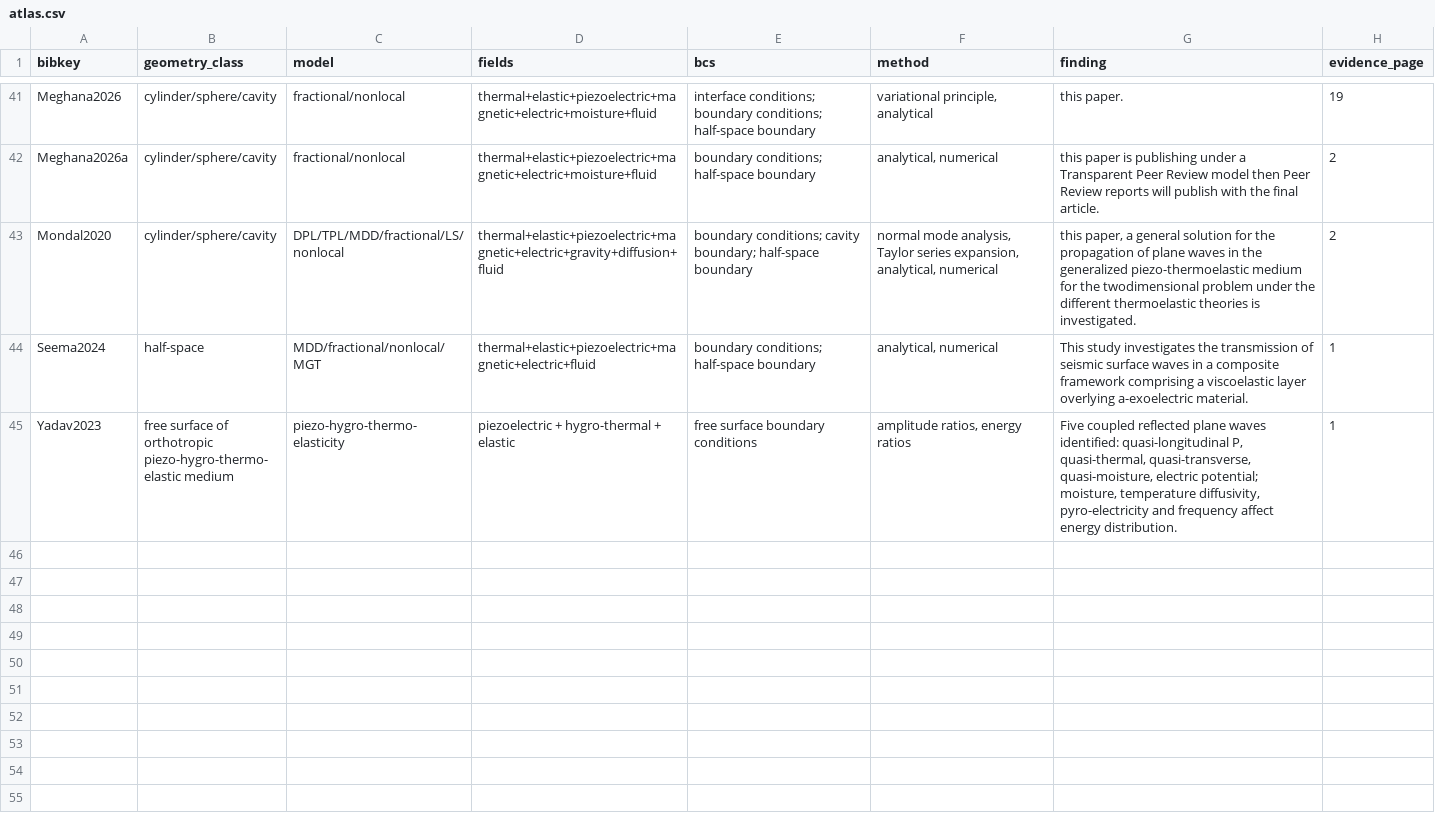
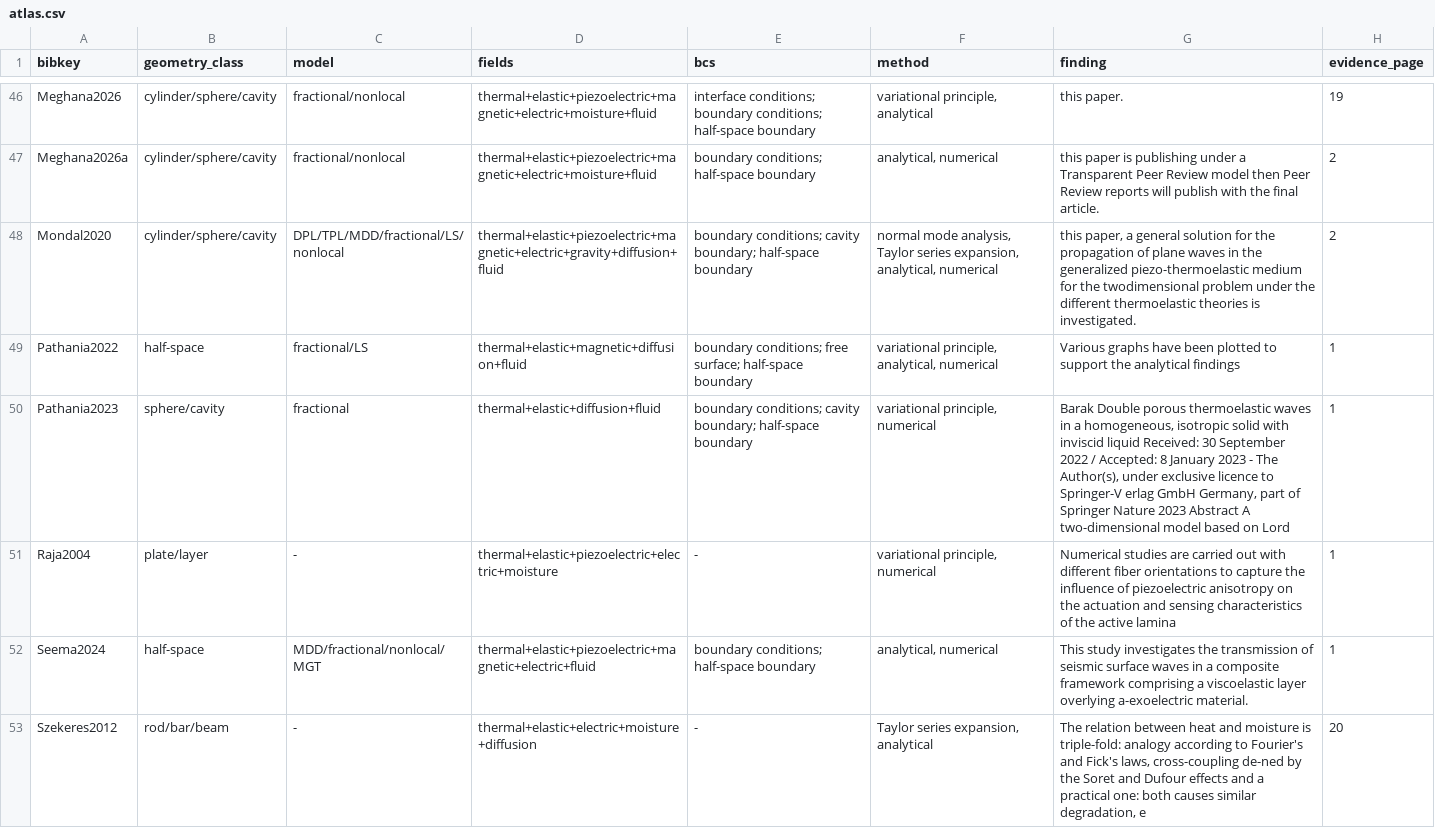
Before and after one commit to vipin-oss/le, a CSV file: paper_v2/atlas/atlas.csv, drawn as a sheet; only a part is shown, gaps mark what is left out; the shorter side is filled out with more unchanged rows; the diff covers the shown part only.

Commit message:
Atlas batches 1-4: 57 matches from 92 PDFs processed
- atlas/atlas.csv: 57 total matched rows
- atlas/MATCH_REPORT.csv: 92 total rows (57 matched + 35 unmatched)
- sections/s16b_atlas.tex: longtable with 57 entries
- ARENA_SUMMARY.tex: updated section 7 with batches 1-4 metrics

Batch 4 added 13 new matches: Pathania2022, Pathania2023, Gupta2025, Gupta2026,
Gupta2025a, Gupta2026a, Gupta2026HeatMap, Vinyas2017, Yadav2022, Raja2004,
Szekeres2012, Zhang2021, Wang2021

Remaining unmatched targets: Dutta2024, Fabrizio2014, Gao2007,
DellOroPata2016Viscoelasticity, Povstenko2011Cattaneo, Quintanilla2003DPL,
Quintanilla2008a, Singh2020c, Sur2025, Sur2026, Zhao2018 (no DOI on page 1)

All output ASCII-only. No PDF files committed to repo.

Co-authored-by: arena-agent <297053741+arena-agent@users.noreply.github.com>

```diff
--- a/paper_v2/atlas/atlas.csv
+++ b/paper_v2/atlas/atlas.csv
@@ -43,2 +48,6 @@ Meghana2026a,cylinder/sphere/cavity,fractional/nonlocal,thermal+elastic+piezoele
 Mondal2020,cylinder/sphere/cavity,DPL/TPL/MDD/fractional/LS/nonlocal,thermal+elastic+piezoelectric+magnetic+electric+gravity+diffusion+fluid,boundary conditions; cavity boundary; half-space boundary,"normal mode analysis, Taylor series expansion, analytical, numerical","this paper, a general solution for the propagation of plane waves in the generalized piezo-thermoelastic medium for the twodimensional problem under the different thermoelastic theories is investigated.",2
+Pathania2022,half-space,fractional/LS,thermal+elastic+magnetic+diffusion+fluid,boundary conditions; free surface; half-space boundary,"variational principle, analytical, numerical",Various graphs have been plotted to support the analytical findings,1
+Pathania2023,sphere/cavity,fractional,thermal+elastic+diffusion+fluid,boundary conditions; cavity boundary; half-space boundary,"variational principle, numerical","Barak Double porous thermoelastic waves in a homogeneous, isotropic solid with inviscid liquid Received: 30 September 2022 / Accepted: 8 January 2023 - The Author(s), under exclusive licence to Springer-V erlag GmbH Germany, part of Springer Nature 2023 Abstract A two-dimensional model based on Lord",1
+Raja2004,plate/layer,-,thermal+elastic+piezoelectric+electric+moisture,-,"variational principle, numerical",Numerical studies are carried out with different fiber orientations to capture the influence of piezoelectric anisotropy on the actuation and sensing characteristics of the active lamina,1
 Seema2024,half-space,MDD/fractional/nonlocal/MGT,thermal+elastic+piezoelectric+magnetic+electric+fluid,boundary conditions; half-space boundary,"analytical, numerical",This study investigates the transmission of seismic surface waves in a composite framework comprising a viscoelastic layer overlying a-exoelectric material.,1
+Szekeres2012,rod/bar/beam,-,thermal+elastic+electric+moisture+diffusion,-,"Taylor series expansion, analytical","The relation between heat and moisture is triple-fold: analogy according to Fourier's and Fick's laws, cross-coupling de-ned by the Soret and Dufour effects and a practical one: both causes similar degradation, e",20
```
Also changed, not shown: 9 added rows elsewhere in this file, paper_v2/atlas/MATCH_REPORT.csv, 2 other files.
